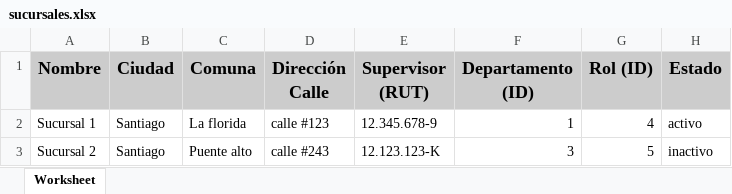
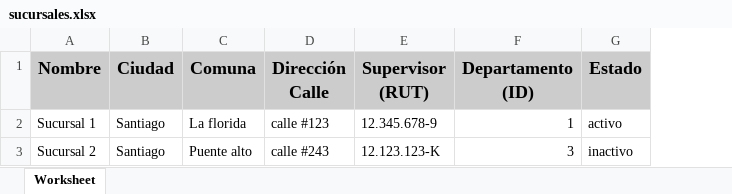
Before and after one commit to LiuwuK/tickets-soporte, an Excel workbook: configs/gestion-config/assets/excel-ejemplos/sucursales.xlsx, sheet Worksheet, drawn as a sheet; values as stored, in another font and other column widths than the file's, no borders; the diff names each change by its address in the sheet, - before the commit and + after, or states it on an @@ line.

```diff
--- a/configs/gestion-config/assets/excel-ejemplos/sucursales.xlsx (sheet Worksheet)
+++ b/configs/gestion-config/assets/excel-ejemplos/sucursales.xlsx (sheet Worksheet)
-column G (Rol (ID)), rows 2-3: 4 | 5
```
Also changed, not shown: 6 other files.
